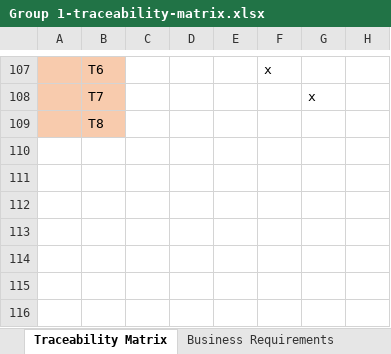
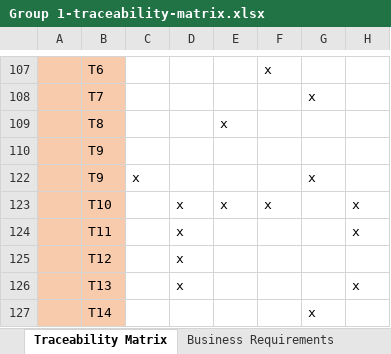
Before and after one commit to hndangkhoa1994-sudo/Software-Testing---Truck-Route, an Excel workbook: Documents/Testing/Test Documents/Group 1-traceability-matrix.xlsx, sheet Traceability Matrix, drawn as a sheet; only a part is shown, gaps mark what is left out; values as stored, in another font and other column widths than the file's, no borders; addresses are those after the commit; the diff names each change by its address in the sheet, - before the commit and + after, or states it on an @@ line.

Commit message:
Documents\Testing\Test Documents\Final test document-Group1.xlsx Documents\Testing\Test Documents\Group 1-traceability-matrix.xlsx

```diff
--- a/Documents/Testing/Test Documents/Group 1-traceability-matrix.xlsx (sheet Traceability Matrix)
+++ b/Documents/Testing/Test Documents/Group 1-traceability-matrix.xlsx (sheet Traceability Matrix)
+row 109:  | T8 |  |  | x
-B110: T8
+B110: T9
+row 122:  | T9 | x |  |  |  | x
+row 123:  | T10 |  | x | x | x |  | x
+row 124:  | T11 |  | x |  |  |  | x
+row 125:  | T12 |  | x
+row 126:  | T13 |  | x |  |  |  | x
+row 127:  | T14 |  |  |  |  | x
```
Also changed, not shown: 1 other file.
